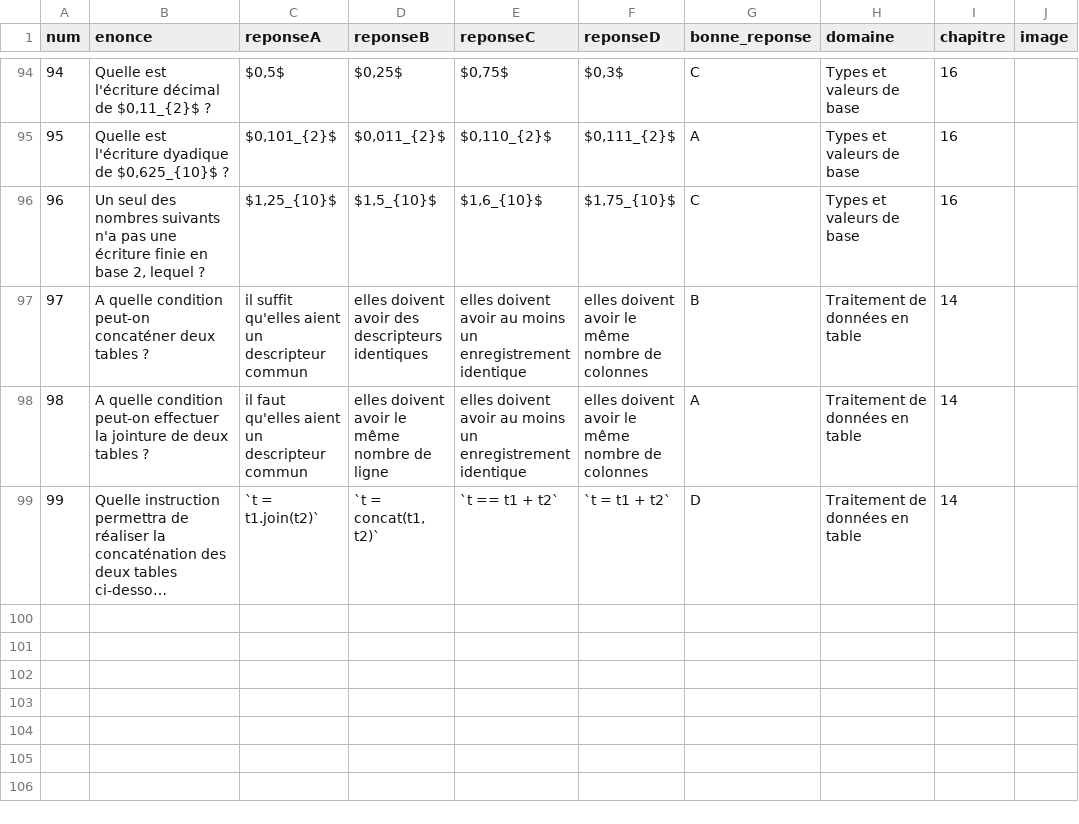
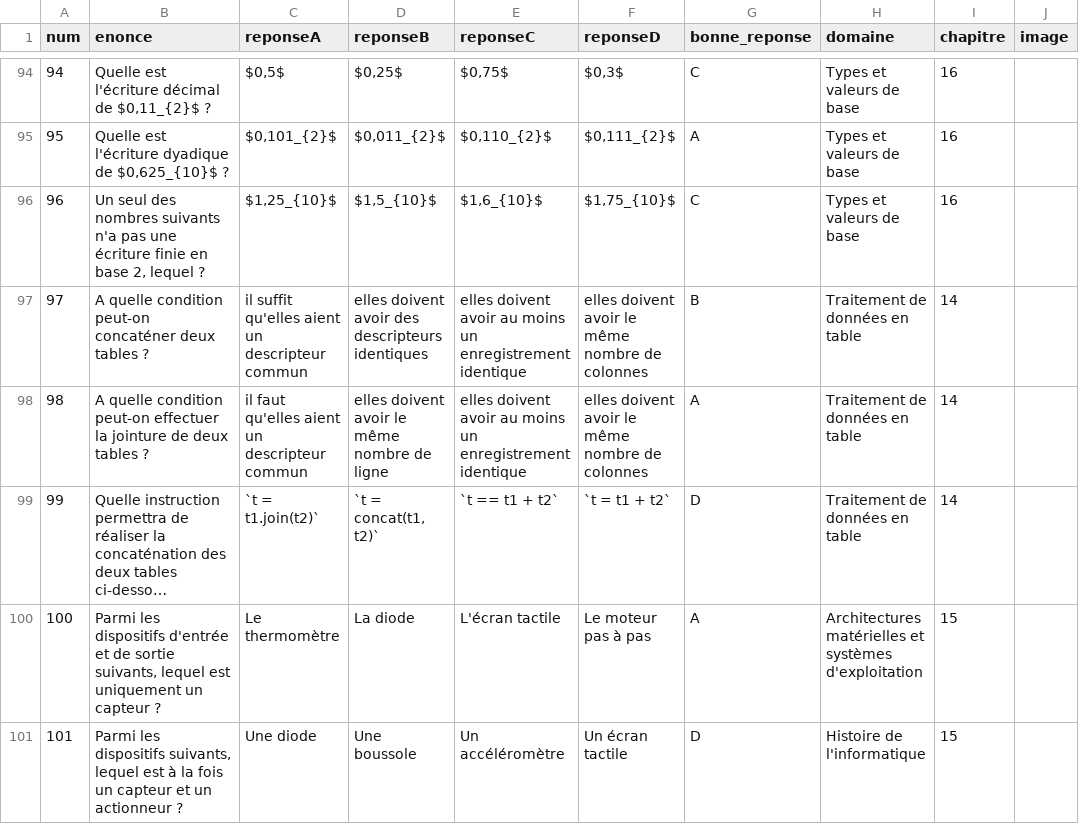
Before and after one commit to fabricenativel/NSIPremiere, a CSV file: qcm.csv, drawn as a sheet; only a part is shown, gaps mark what is left out; long unchanged cells end in …; the diff names each change by its address in the sheet, - before the commit and + after, or states it on an @@ line.

```diff
--- a/qcm.csv
+++ b/qcm.csv
+row 100: 100 | Parmi les dispositifs d'entrée et de sortie suivants, lequel est uniquement un capteur ? | Le thermomètre | La diode | L'écran tactile | Le moteur pas à pas | A | Architectures matérielles et systèmes d'exploitation | 15
+row 101: 101 | Parmi les dispositifs suivants, lequel est à la fois un capteur et un actionneur ? | Une diode | Une boussole | Un accéléromètre | Un écran tactile | D | Histoire de l'informatique | 15
```
Also changed, not shown: 27 other files.
